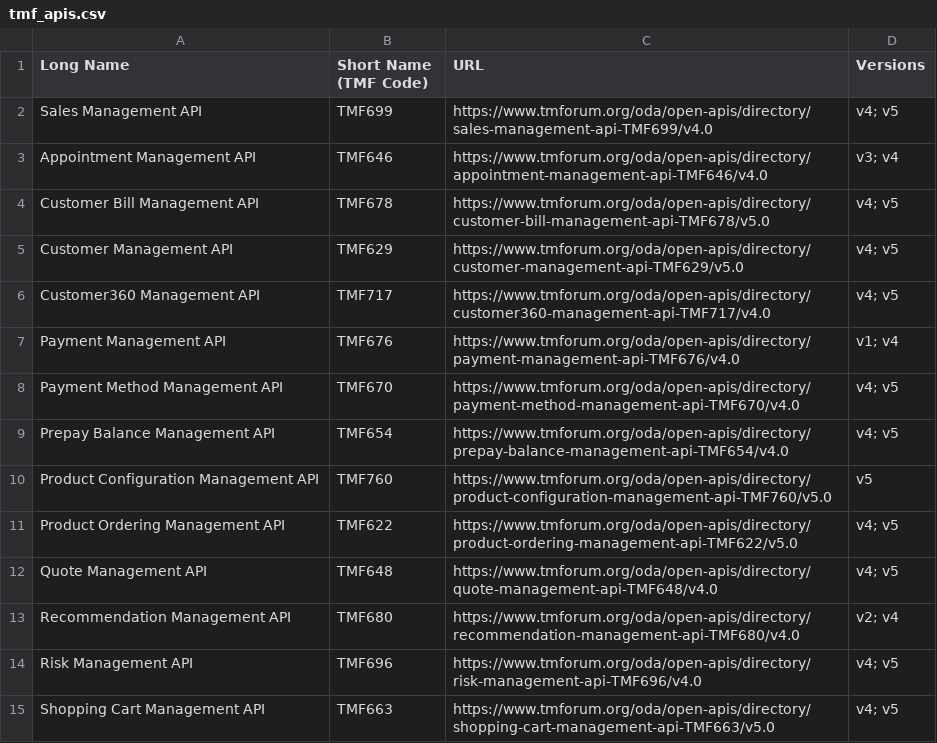
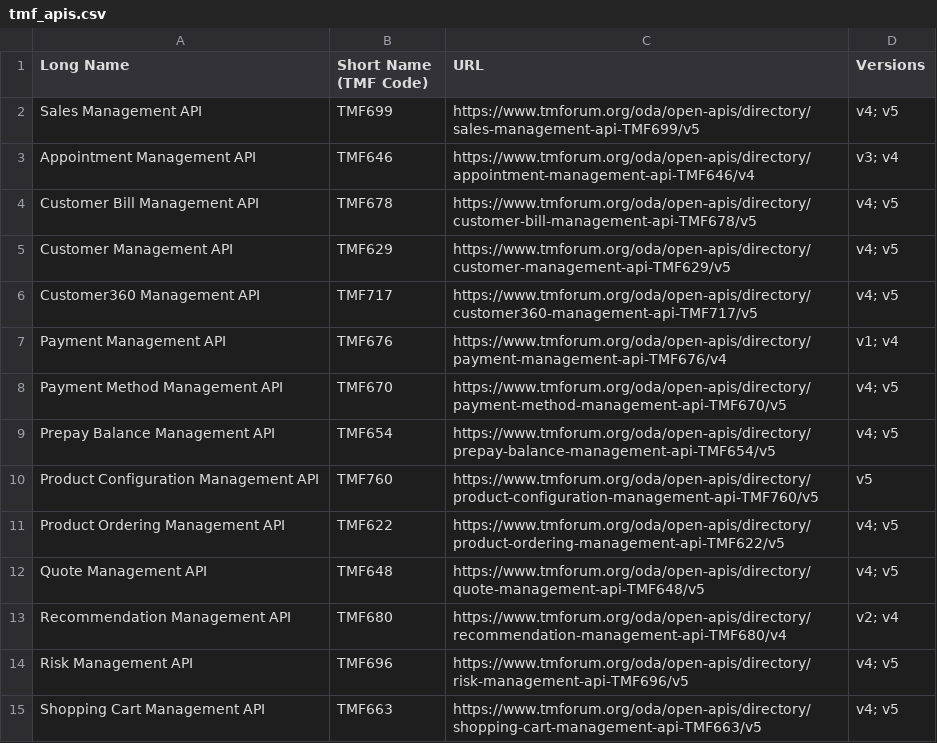
Before and after one commit to sharrop/ai-jira, a CSV file: data/tmf_apis.csv, drawn as a sheet; only a part is shown; the diff covers the shown part only.

```diff
--- a/data/tmf_apis.csv
+++ b/data/tmf_apis.csv
@@ -1,15 +1,15 @@
 Long Name,Short Name (TMF Code),URL,Versions
-Sales Management API,TMF699,https://www.tmforum.org/oda/open-apis/directory/sales-management-api-TMF699/v4.0,v4; v5
-Appointment Management API,TMF646,https://www.tmforum.org/oda/open-apis/directory/appointment-management-api-TMF646/v4.0,v3; v4
-Customer Bill Management API,TMF678,https://www.tmforum.org/oda/open-apis/directory/customer-bill-management-api-TMF678/v5.0,v4; v5
-Customer Management API,TMF629,https://www.tmforum.org/oda/open-apis/directory/customer-management-api-TMF629/v5.0,v4; v5
-Customer360 Management API,TMF717,https://www.tmforum.org/oda/open-apis/directory/customer360-management-api-TMF717/v4.0,v4; v5
-Payment Management API,TMF676,https://www.tmforum.org/oda/open-apis/directory/payment-management-api-TMF676/v4.0,v1; v4
-Payment Method Management API,TMF670,https://www.tmforum.org/oda/open-apis/directory/payment-method-management-api-TMF670/v4.0,v4; v5
-Prepay Balance Management API,TMF654,https://www.tmforum.org/oda/open-apis/directory/prepay-balance-management-api-TMF654/v4.0,v4; v5
-Product Configuration Management API,TMF760,https://www.tmforum.org/oda/open-apis/directory/product-configuration-management-api-TMF760/v5.0,v5
-Product Ordering Management API,TMF622,https://www.tmforum.org/oda/open-apis/directory/product-ordering-management-api-TMF622/v5.0,v4; v5
-Quote Management API,TMF648,https://www.tmforum.org/oda/open-apis/directory/quote-management-api-TMF648/v4.0,v4; v5
-Recommendation Management API,TMF680,https://www.tmforum.org/oda/open-apis/directory/recommendation-management-api-TMF680/v4.0,v2; v4
-Risk Management API,TMF696,https://www.tmforum.org/oda/open-apis/directory/risk-management-api-TMF696/v4.0,v4; v5
-Shopping Cart Management API,TMF663,https://www.tmforum.org/oda/open-apis/directory/shopping-cart-management-api-TMF663/v5.0,v4; v5
+Sales Management API,TMF699,https://www.tmforum.org/oda/open-apis/directory/sales-management-api-TMF699/v5,v4; v5
+Appointment Management API,TMF646,https://www.tmforum.org/oda/open-apis/directory/appointment-management-api-TMF646/v4,v3; v4
+Customer Bill Management API,TMF678,https://www.tmforum.org/oda/open-apis/directory/customer-bill-management-api-TMF678/v5,v4; v5
+Customer Management API,TMF629,https://www.tmforum.org/oda/open-apis/directory/customer-management-api-TMF629/v5,v4; v5
+Customer360 Management API,TMF717,https://www.tmforum.org/oda/open-apis/directory/customer360-management-api-TMF717/v5,v4; v5
+Payment Management API,TMF676,https://www.tmforum.org/oda/open-apis/directory/payment-management-api-TMF676/v4,v1; v4
+Payment Method Management API,TMF670,https://www.tmforum.org/oda/open-apis/directory/payment-method-management-api-TMF670/v5,v4; v5
+Prepay Balance Management API,TMF654,https://www.tmforum.org/oda/open-apis/directory/prepay-balance-management-api-TMF654/v5,v4; v5
+Product Configuration Management API,TMF760,https://www.tmforum.org/oda/open-apis/directory/product-configuration-management-api-TMF760/v5,v5
+Product Ordering Management API,TMF622,https://www.tmforum.org/oda/open-apis/directory/product-ordering-management-api-TMF622/v5,v4; v5
+Quote Management API,TMF648,https://www.tmforum.org/oda/open-apis/directory/quote-management-api-TMF648/v5,v4; v5
+Recommendation Management API,TMF680,https://www.tmforum.org/oda/open-apis/directory/recommendation-management-api-TMF680/v4,v2; v4
+Risk Management API,TMF696,https://www.tmforum.org/oda/open-apis/directory/risk-management-api-TMF696/v5,v4; v5
+Shopping Cart Management API,TMF663,https://www.tmforum.org/oda/open-apis/directory/shopping-cart-management-api-TMF663/v5,v4; v5
```
Also changed, not shown: 85 edited cells elsewhere in this file, 13 other files.
